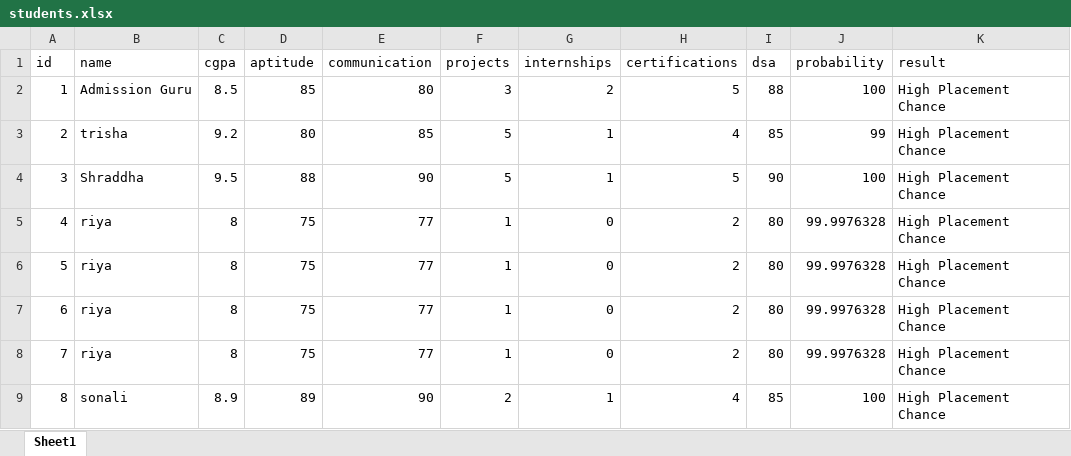
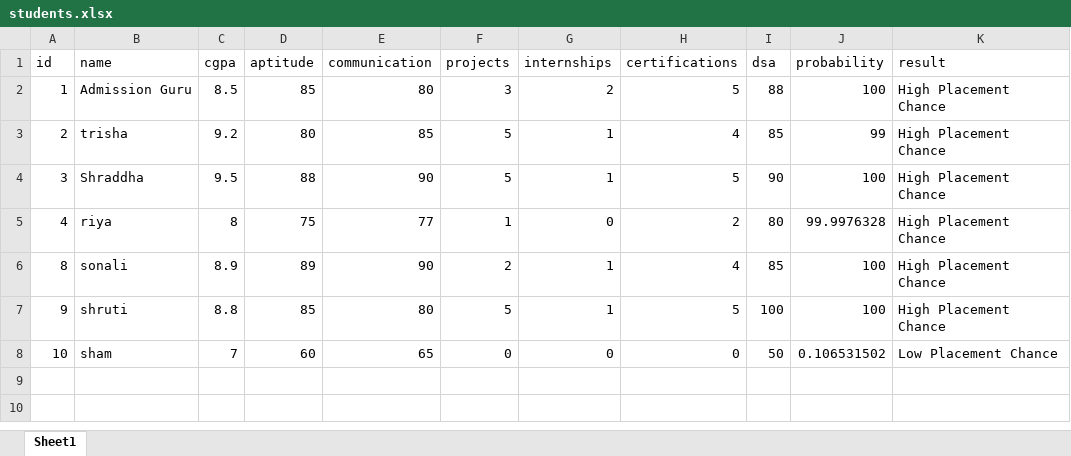
Before and after one commit to Trisha0911/AI-Placement-Prediction-System, an Excel workbook: students.xlsx, sheet Sheet1, drawn as a sheet; values as stored, in another font and other column widths than the file's, no borders; removed rows and columns are numbered as before the commit, all else as after; the diff names each change by its address in the sheet, - before the commit and + after, or states it on an @@ line.

```diff
--- a/students.xlsx (sheet Sheet1)
+++ b/students.xlsx (sheet Sheet1)
-row 6: 5 | riya | 8 | 75 | 77 | 1 | 0 | 2 | 80 | 99.9976328 | High Placement Chance
-row 7: 6 | riya | 8 | 75 | 77 | 1 | 0 | 2 | 80 | 99.9976328 | High Placement Chance
-row 8: 7 | riya | 8 | 75 | 77 | 1 | 0 | 2 | 80 | 99.9976328 | High Placement Chance
+row 7: 9 | shruti | 8.8 | 85 | 80 | 5 | 1 | 5 | 100 | 100 | High Placement Chance
+row 8: 10 | sham | 7 | 60 | 65 | 0 | 0 | 0 | 50 | 0.106531502 | Low Placement Chance
```
Also changed, not shown: 3 other files.
